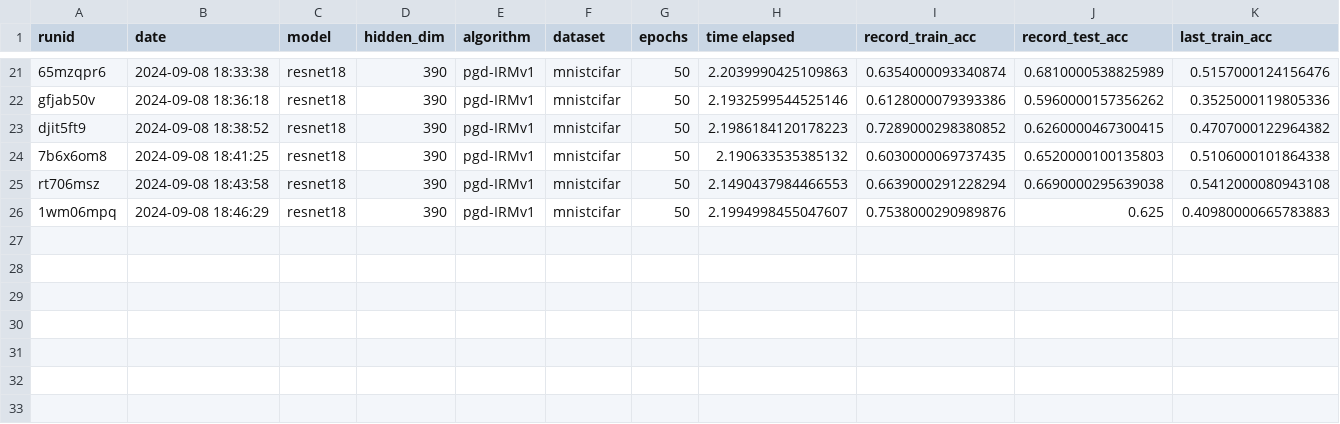
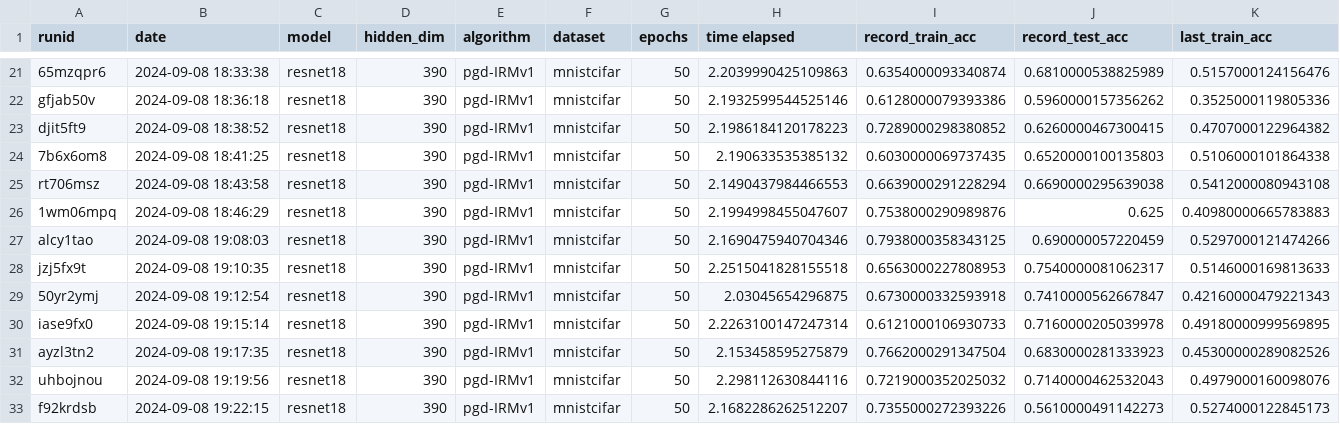
Before and after one commit to janezdu/sparseIRM-resnet-ver, a CSV file: aggregate.csv, drawn as a sheet; only a part is shown, gaps mark what is left out; rows hold the shown columns only; the diff names each change by its address in the sheet, - before the commit and + after, or states it on an @@ line.

Commit message:
lots of 60 runs

```diff
--- a/aggregate.csv
+++ b/aggregate.csv
+row 27: alcy1tao | 2024-09-08 19:08:03 | resnet18 | 390 | pgd-IRMv1 | mnistcifar | 50 | 2.1690475940704346 | 0.7938000358343125 | 0.690000057220459 | 0.5297000121474266
+row 28: jzj5fx9t | 2024-09-08 19:10:35 | resnet18 | 390 | pgd-IRMv1 | mnistcifar | 50 | 2.2515041828155518 | 0.6563000227808953 | 0.7540000081062317 | 0.5146000169813633
+row 29: 50yr2ymj | 2024-09-08 19:12:54 | resnet18 | 390 | pgd-IRMv1 | mnistcifar | 50 | 2.03045654296875 | 0.6730000332593918 | 0.7410000562667847 | 0.42160000479221343
+row 30: iase9fx0 | 2024-09-08 19:15:14 | resnet18 | 390 | pgd-IRMv1 | mnistcifar | 50 | 2.2263100147247314 | 0.6121000106930733 | 0.7160000205039978 | 0.49180000999569895
+row 31: ayzl3tn2 | 2024-09-08 19:17:35 | resnet18 | 390 | pgd-IRMv1 | mnistcifar | 50 | 2.153458595275879 | 0.7662000291347504 | 0.6830000281333923 | 0.45300000289082526
+row 32: uhbojnou | 2024-09-08 19:19:56 | resnet18 | 390 | pgd-IRMv1 | mnistcifar | 50 | 2.298112630844116 | 0.7219000352025032 | 0.7140000462532043 | 0.4979000160098076
+row 33: f92krdsb | 2024-09-08 19:22:15 | resnet18 | 390 | pgd-IRMv1 | mnistcifar | 50 | 2.1682286262512207 | 0.7355000272393226 | 0.5610000491142273 | 0.5274000122845173
```
